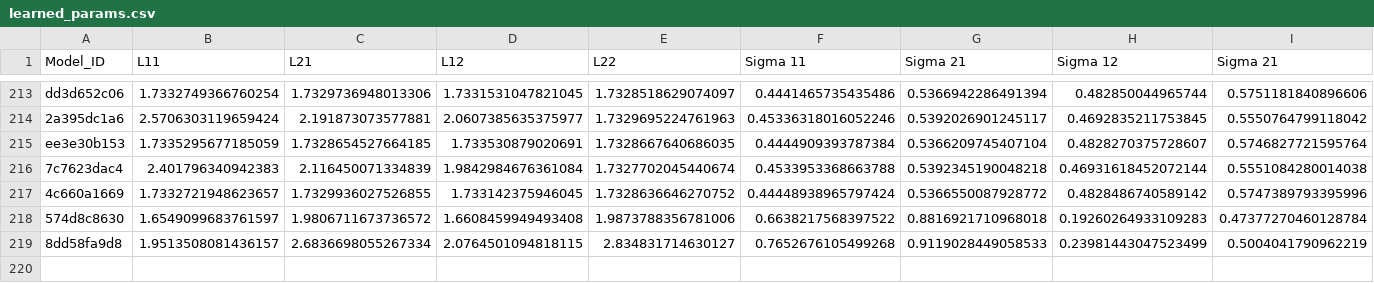
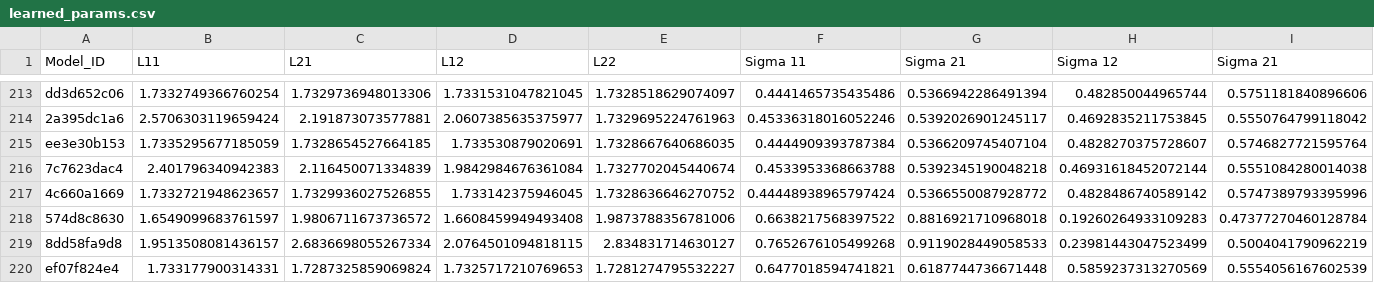
Before and after one commit to yamacisik/gated_kernel_tpp, a CSV file: learned_params.csv, drawn as a sheet; only a part is shown, gaps mark what is left out; rows hold the shown columns only; the diff names each change by its address in the sheet, - before the commit and + after, or states it on an @@ line.

```diff
--- a/learned_params.csv
+++ b/learned_params.csv
+row 220: ef07f824e4 | 1.733177900314331 | 1.7287325859069824 | 1.7325717210769653 | 1.7281274795532227 | 0.6477018594741821 | 0.6187744736671448 | 0.5859237313270569 | 0.5554056167602539
```
Also changed, not shown: results.csv.
